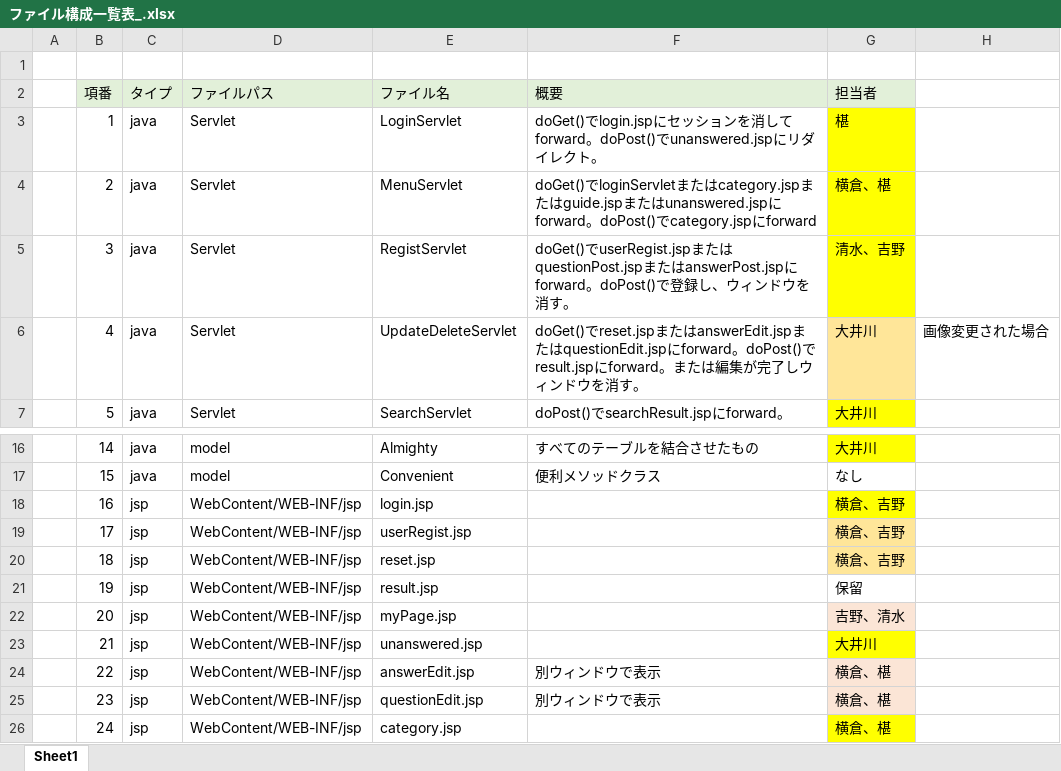
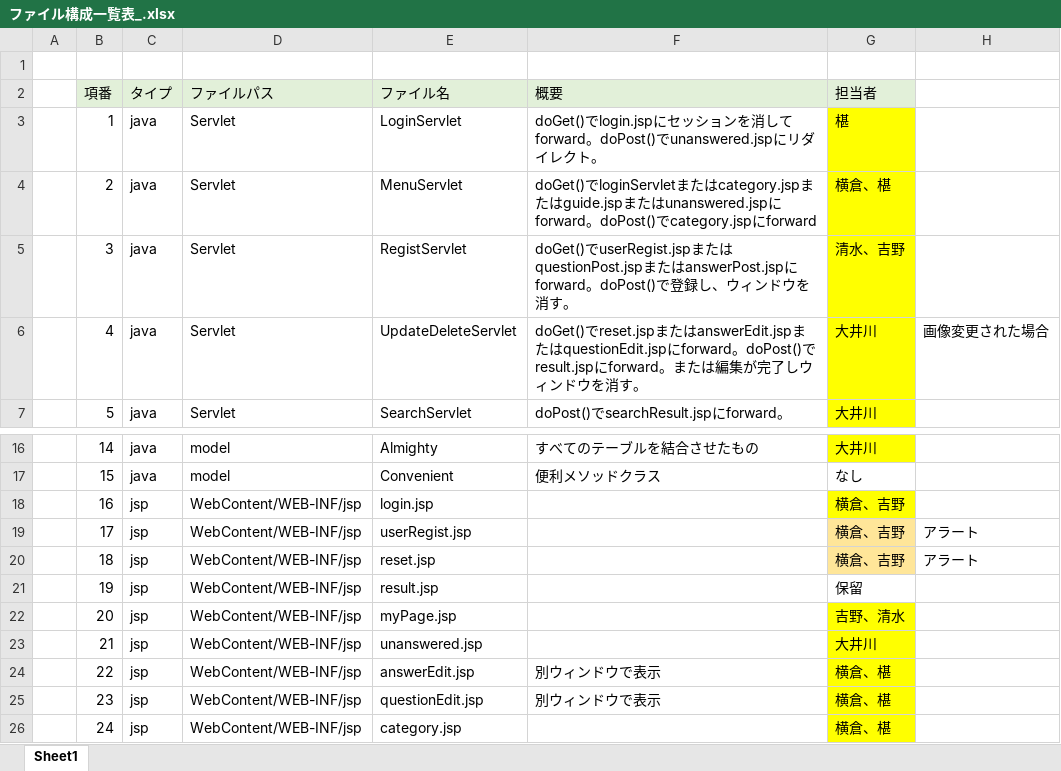
Before and after one commit to DOJO-2021/A-2, an Excel workbook: documents/ファイル構成一覧表_.xlsx, sheet Sheet1, drawn as a sheet; only a part is shown, gaps mark what is left out; values as stored, in another font and other column widths than the file's, no borders; the diff names each change by its address in the sheet, - before the commit and + after, or states it on an @@ line.

```diff
--- a/documents/ファイル構成一覧表_.xlsx (sheet Sheet1)
+++ b/documents/ファイル構成一覧表_.xlsx (sheet Sheet1)
-G6 fill: #FFE699
+G6 fill: #FFFF00
-H19:H20: (empty)
+H19:H20: アラート
-G22 fill: #FBE5D6
+G22 fill: #FFFF00
-G24:G25 fill: #FBE5D6
+G24:G25 fill: #FFFF00
```
